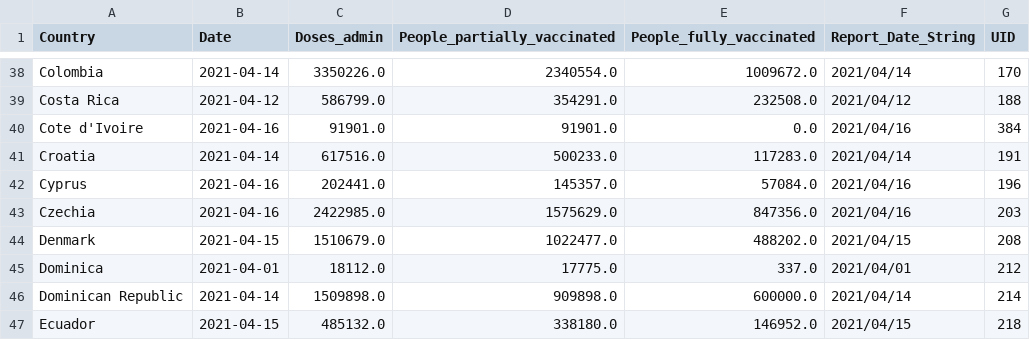
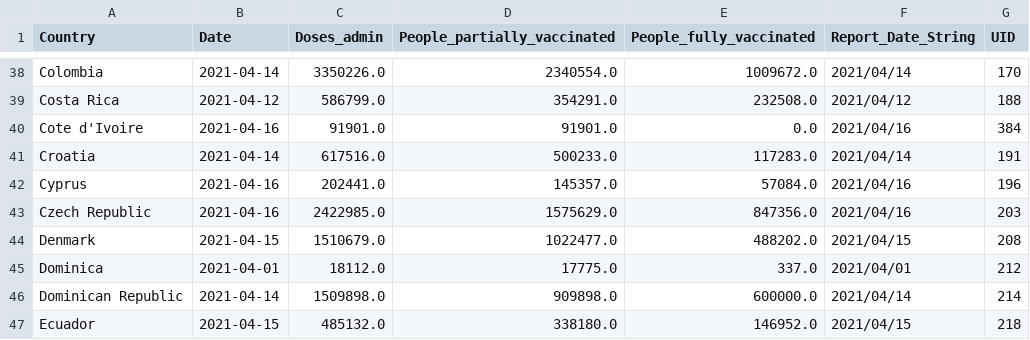
Before and after one commit to SJSUSpring21/LockdownBuster, a CSV file: dataset/vaccine_data_global.csv, drawn as a sheet; only a part is shown, gaps mark what is left out.

```diff
--- a/dataset/vaccine_data_global.csv
+++ b/dataset/vaccine_data_global.csv
@@ -42,3 +42,3 @@ Croatia,2021-04-14,617516.0,500233.0,117283.0,2021/04/14,191
 Cyprus,2021-04-16,202441.0,145357.0,57084.0,2021/04/16,196
-Czechia,2021-04-16,2422985.0,1575629.0,847356.0,2021/04/16,203
+Czech Republic,2021-04-16,2422985.0,1575629.0,847356.0,2021/04/16,203
 Denmark,2021-04-15,1510679.0,1022477.0,488202.0,2021/04/15,208
```
Also changed, not shown: dataset/WEO_Data.csv, 2 other files.
